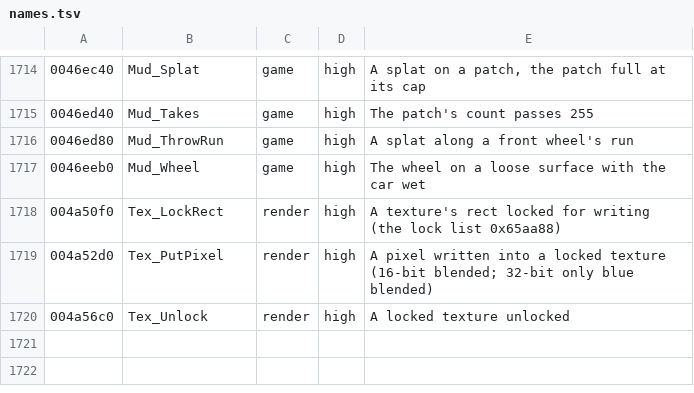
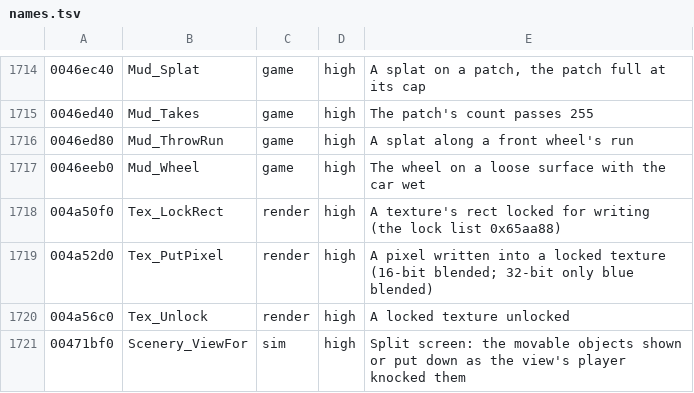
Before and after one commit to emdzej/opencmr2, a TSV file: tools/ghidra/names.tsv, drawn as a sheet; only a part is shown, gaps mark what is left out.

```diff
--- a/tools/ghidra/names.tsv
+++ b/tools/ghidra/names.tsv
@@ -1720 +1720,2 @@
 004a56c0	Tex_Unlock	render	high	A locked texture unlocked
+00471bf0	Scenery_ViewFor	sim	high	Split screen: the movable objects shown or put down as the view's player knocked them
```
Also changed, not shown: 3 other files.
